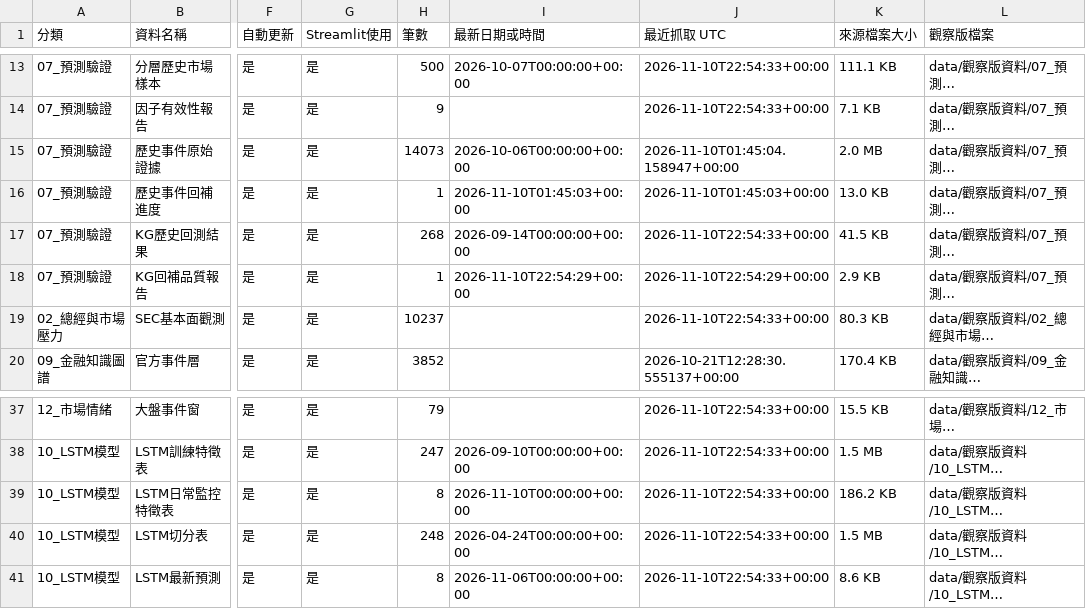
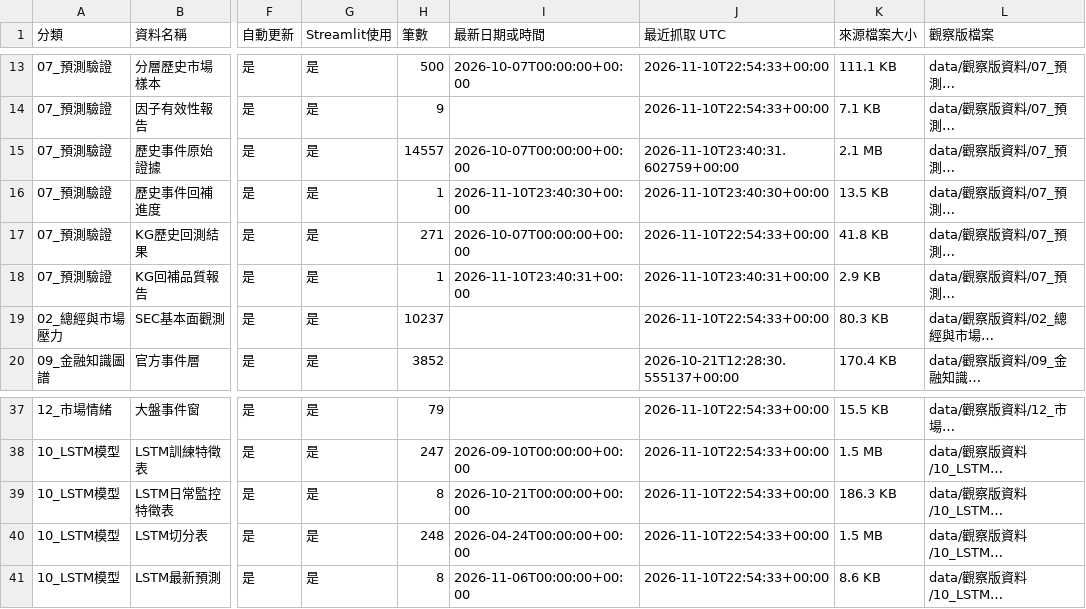
Before and after one commit to eric07079207-star/tech-market-monitor, a CSV file: data/觀察版資料/00_資料說明/資料清單.csv, drawn as a sheet; only a part is shown, gaps mark what is left out; long unchanged cells end in …; the diff names each change by its address in the sheet, - before the commit and + after, or states it on an @@ line.

```diff
--- a/data/觀察版資料/00_資料說明/資料清單.csv
+++ b/data/觀察版資料/00_資料說明/資料清單.csv
-H15 (筆數): 14073
+H15 (筆數): 14557
-I15 (最新日期或時間): 2026-10-06T00:00:00+00:00
+I15 (最新日期或時間): 2026-10-07T00:00:00+00:00
-J15 (最近抓取 UTC): 2026-11-10T01:45:04.158947+00:00
+J15 (最近抓取 UTC): 2026-11-10T23:40:31.602759+00:00
-K15 (來源檔案大小): 2.0 MB
+K15 (來源檔案大小): 2.1 MB
-I16 (最新日期或時間): 2026-11-10T01:45:03+00:00
+I16 (最新日期或時間): 2026-11-10T23:40:30+00:00
-J16 (最近抓取 UTC): 2026-11-10T01:45:03+00:00
+J16 (最近抓取 UTC): 2026-11-10T23:40:30+00:00
-K16 (來源檔案大小): 13.0 KB
+K16 (來源檔案大小): 13.5 KB
-H17 (筆數): 268
+H17 (筆數): 271
-I17 (最新日期或時間): 2026-09-14T00:00:00+00:00
+I17 (最新日期或時間): 2026-10-07T00:00:00+00:00
-K17 (來源檔案大小): 41.5 KB
+K17 (來源檔案大小): 41.8 KB
-I18 (最新日期或時間): 2026-11-10T22:54:29+00:00
+I18 (最新日期或時間): 2026-11-10T23:40:31+00:00
-J18 (最近抓取 UTC): 2026-11-10T22:54:29+00:00
+J18 (最近抓取 UTC): 2026-11-10T23:40:31+00:00
-I39 (最新日期或時間): 2026-11-10T00:00:00+00:00
+I39 (最新日期或時間): 2026-10-21T00:00:00+00:00
-K39 (來源檔案大小): 186.2 KB
+K39 (來源檔案大小): 186.3 KB
```
Also changed, not shown: data/觀察版資料/07_預測驗證/historical_kg_backtest.csv, data/觀察版資料/07_預測驗證/stratified_market_samples.csv, 15 other files.
